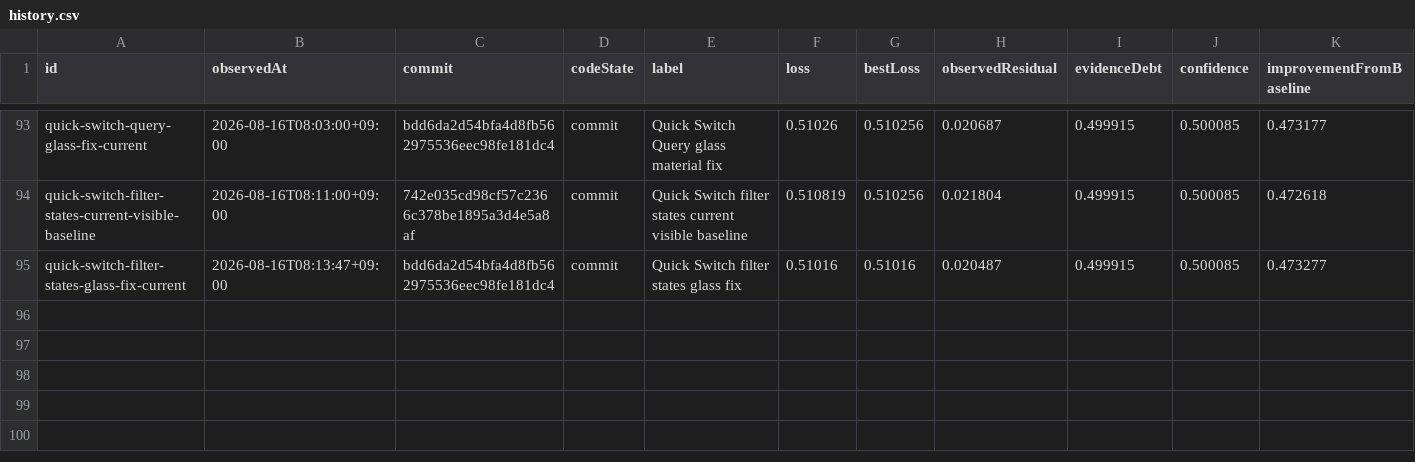
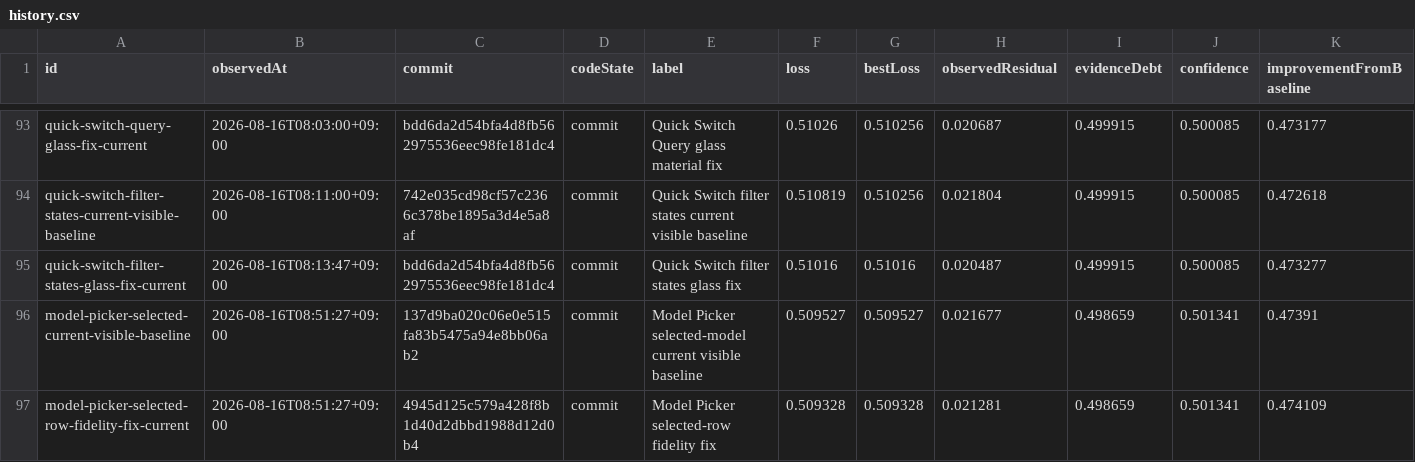
Before and after one commit to Huxpro/t3code-lynxtron, a CSV file: apps/lynxtron/reports/fidelity-loss/history.csv, drawn as a sheet; only a part is shown, gaps mark what is left out.

Commit message:
docs(lynxtron): refresh selected model fidelity reports
Regenerate the fidelity loss history, attribution, CSV, and HTML from the strict selected-model baseline and measured row fix.\n\nCo-authored-by: TRAE CLI <noreply@bytedance.com>

```diff
--- a/apps/lynxtron/reports/fidelity-loss/history.csv
+++ b/apps/lynxtron/reports/fidelity-loss/history.csv
@@ -95 +95,3 @@ quick-switch-filter-states-current-visible-baseline,2026-08-16T08:11:00+09:00,74
 quick-switch-filter-states-glass-fix-current,2026-08-16T08:13:47+09:00,bdd6da2d54bfa4d8fb562975536eec98fe181dc4,commit,Quick Switch filter states glass fix,0.51016,0.51016,0.020487,0.499915,0.500085,0.473277
+model-picker-selected-current-visible-baseline,2026-08-16T08:51:27+09:00,137d9ba020c06e0e515fa83b5475a94e8bb06ab2,commit,Model Picker selected-model current visible baseline,0.509527,0.509527,0.021677,0.498659,0.501341,0.47391
+model-picker-selected-row-fidelity-fix-current,2026-08-16T08:51:27+09:00,4945d125c579a428f8b1d40d2dbbd1988d12d0b4,commit,Model Picker selected-row fidelity fix,0.509328,0.509328,0.021281,0.498659,0.501341,0.474109
```
Also changed, not shown: apps/lynxtron/reports/fidelity-loss/commit-attribution.csv, 2 other files.
